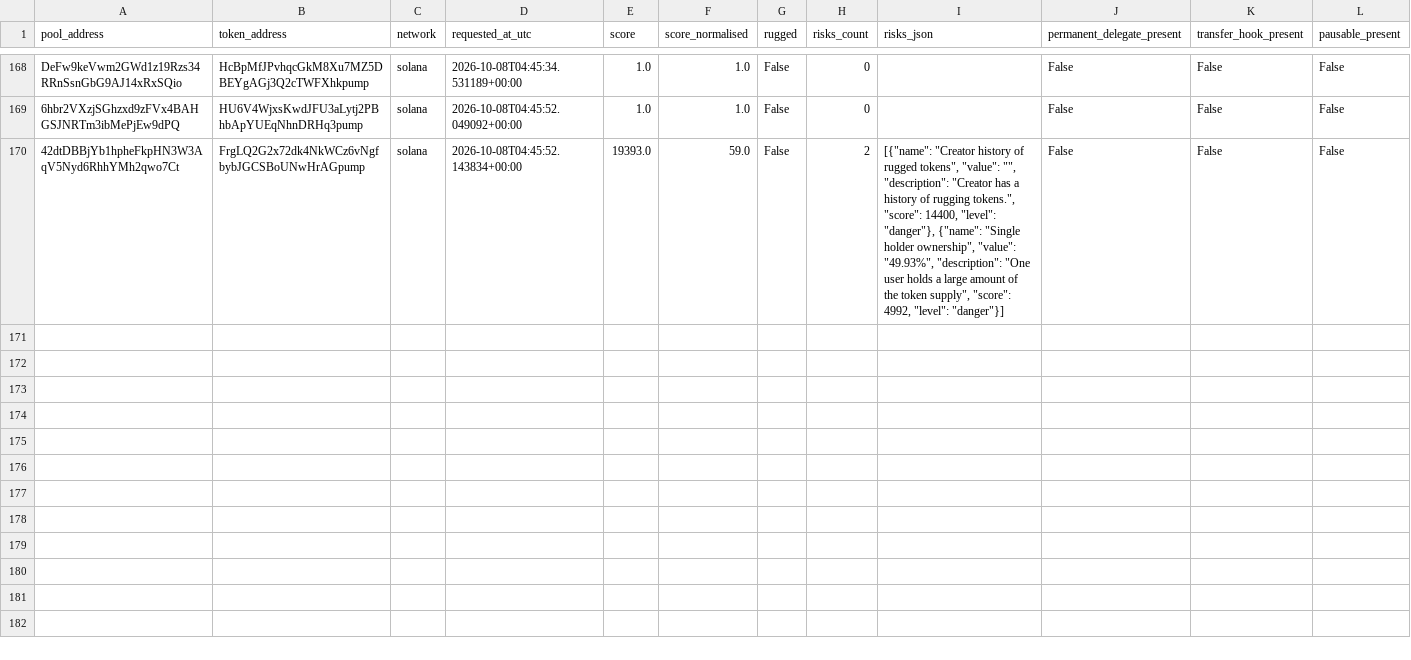
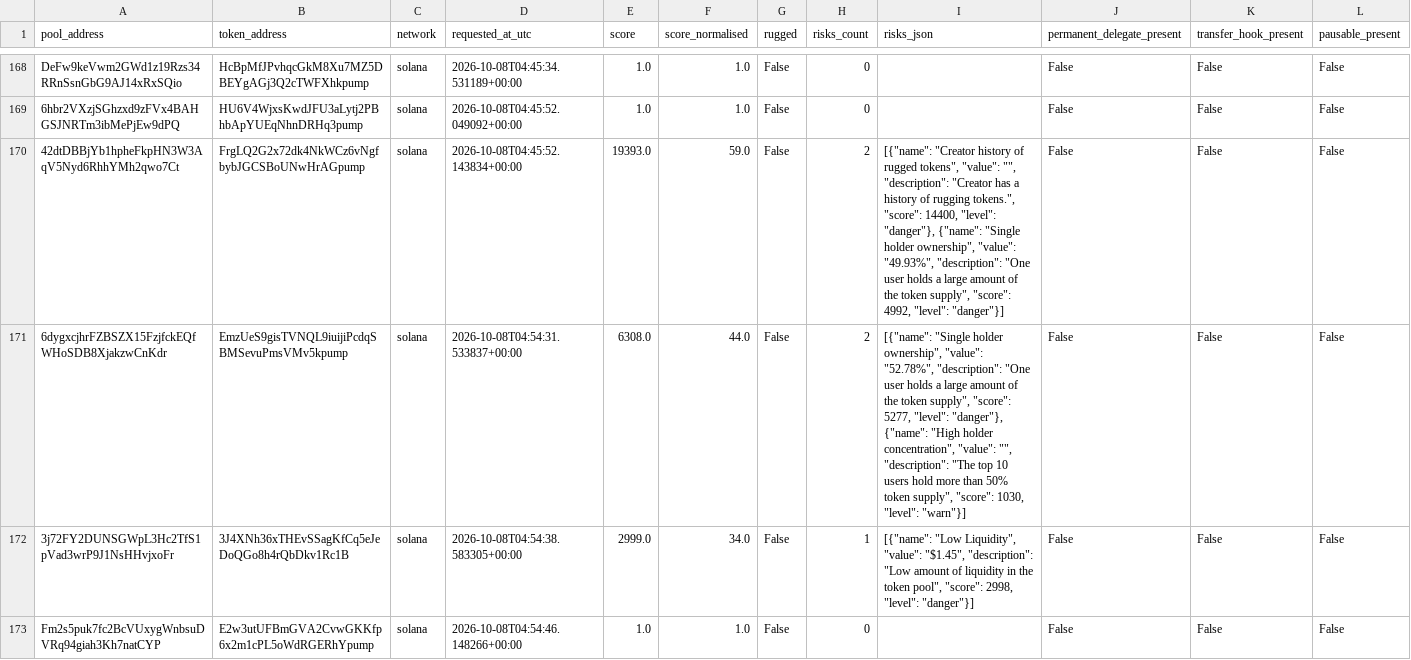
Before and after one commit to TheoooBa/Solana-Memecoin-Analysis, a CSV file: raw/rugcheck_info/2026-10-08.csv, drawn as a sheet; only a part is shown, gaps mark what is left out; rows hold the shown columns only; the diff covers the shown part only; the diff names each change by its address in the sheet, - before the commit and + after, or states it on an @@ line.

```diff
--- a/raw/rugcheck_info/2026-10-08.csv
+++ b/raw/rugcheck_info/2026-10-08.csv
+row 171: 6dygxcjhrFZBSZX15FzjfckEQfWHoSDB8XjakzwCnKdr | EmzUeS9gisTVNQL9iuijiPcdqSBMSevuPmsVMv5kpump | solana | 2026-10-08T04:54:31.533837+00:00 | 6308.0 | 44.0 | False | 2 | [{"name": "Single holder ownership", "value": "52.78%", "description": "One user holds a large amount of the token supply", "score": 5277, "level": "danger"}, {"name": "High holder concentration", "value": "", "description": "The top 10 users hold more than 50% token supply", "score": 1030, "level": "warn"}] | False | False | False
+row 172: 3j72FY2DUNSGWpL3Hc2TfS1pVad3wrP9J1NsHHvjxoFr | 3J4XNh36xTHEvSSagKfCq5eJeDoQGo8h4rQbDkv1Rc1B | solana | 2026-10-08T04:54:38.583305+00:00 | 2999.0 | 34.0 | False | 1 | [{"name": "Low Liquidity", "value": "$1.45", "description": "Low amount of liquidity in the token pool", "score": 2998, "level": "danger"}] | False | False | False
+row 173: Fm2s5puk7fc2BcVUxygWnbsuDVRq94giah3Kh7natCYP | E2w3utUFBmGVA2CvwGKKfp6x2m1cPL5oWdRGERhYpump | solana | 2026-10-08T04:54:46.148266+00:00 | 1.0 | 1.0 | False | 0 |  | False | False | False
```
Also changed, not shown: 2 added rows elsewhere in this file, logs/runs/2026-10-08.csv, raw/new_pool_ranks/2026-10-08.csv, 4 other files.
